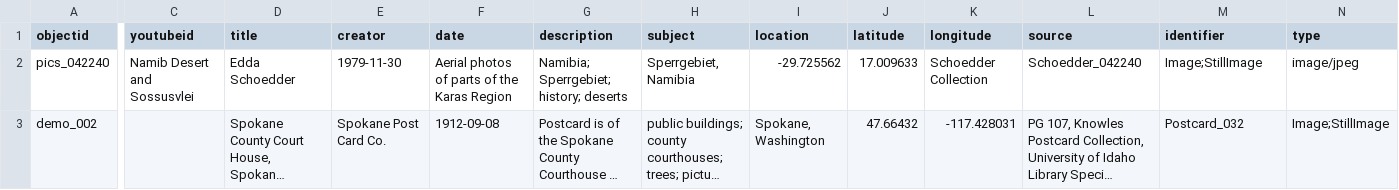
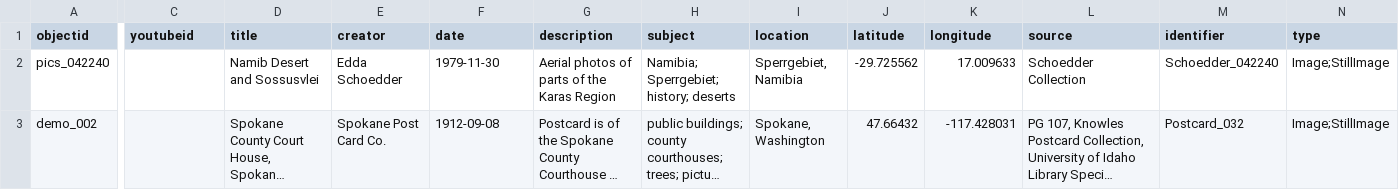
Before and after one commit to etanus11/sperrgebiet_new, a CSV file: _data/demo-metadata.csv, drawn as a sheet; only a part is shown, gaps mark what is left out; long unchanged cells end in …; the diff covers the shown part only; the diff names each change by its address in the sheet, - before the commit and + after, or states it on an @@ line.

Commit message:
Update demo-metadata.csv

```diff
--- a/_data/demo-metadata.csv
+++ b/_data/demo-metadata.csv
-C2 (youtubeid): Namib Desert and Sossusvlei
+C2 (youtubeid): (empty)
-D2 (title): Edda Schoedder
+D2 (title): Namib Desert and Sossusvlei
-E2 (creator): 1979-11-30
+E2 (creator): Edda Schoedder
-F2 (date): Aerial photos of parts of the Karas Region
+F2 (date): 1979-11-30
-G2 (description): Namibia; Sperrgebiet; history; deserts
+G2 (description): Aerial photos of parts of the Karas Region
-H2 (subject): Sperrgebiet, Namibia
+H2 (subject): Namibia; Sperrgebiet; history; deserts
-I2 (location): -29.725562
+I2 (location): Sperrgebiet, Namibia
-J2 (latitude): 17.009633
+J2 (latitude): -29.725562
-K2 (longitude): Schoedder Collection
+K2 (longitude): 17.009633
-L2 (source): Schoedder_042240
+L2 (source): Schoedder Collection
-M2 (identifier): Image;StillImage
+M2 (identifier): Schoedder_042240
-N2 (type): image/jpeg
+N2 (type): Image;StillImage
```
Also changed, not shown: 2 edited cells elsewhere in this file.
